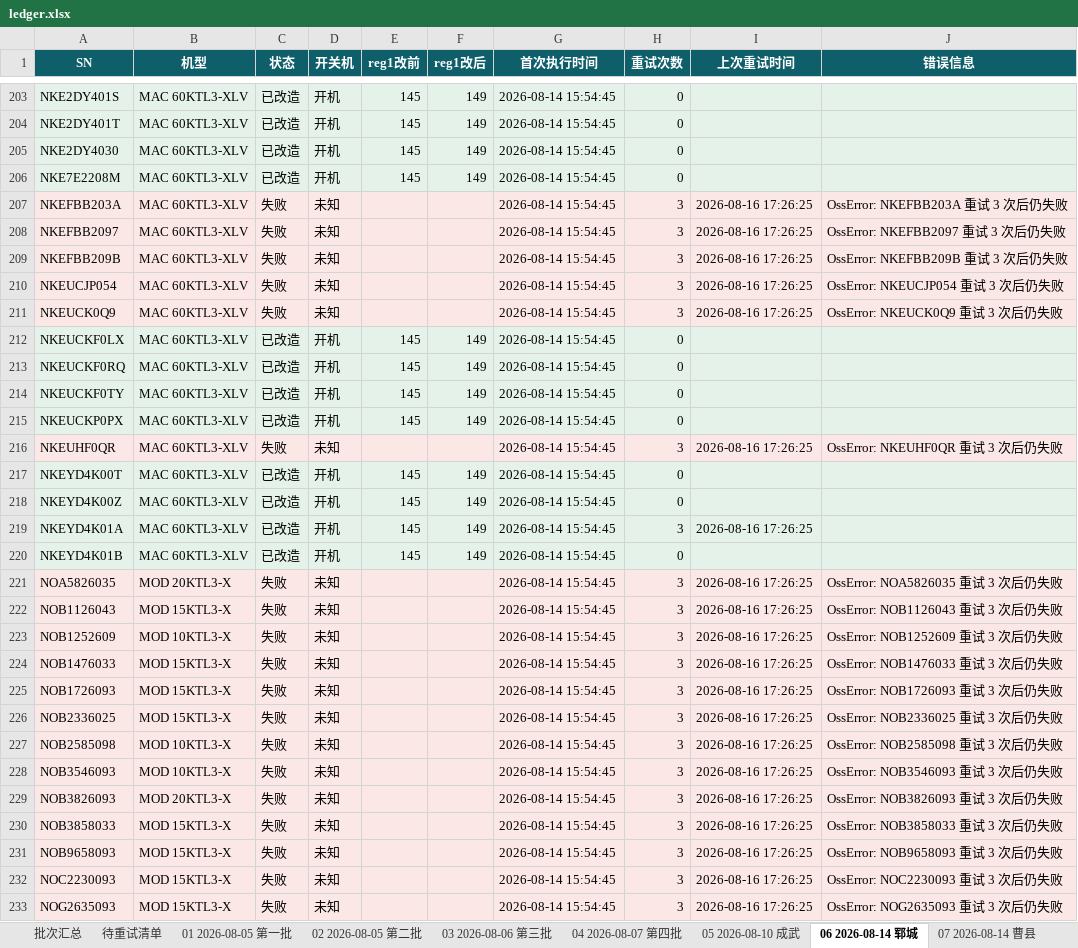
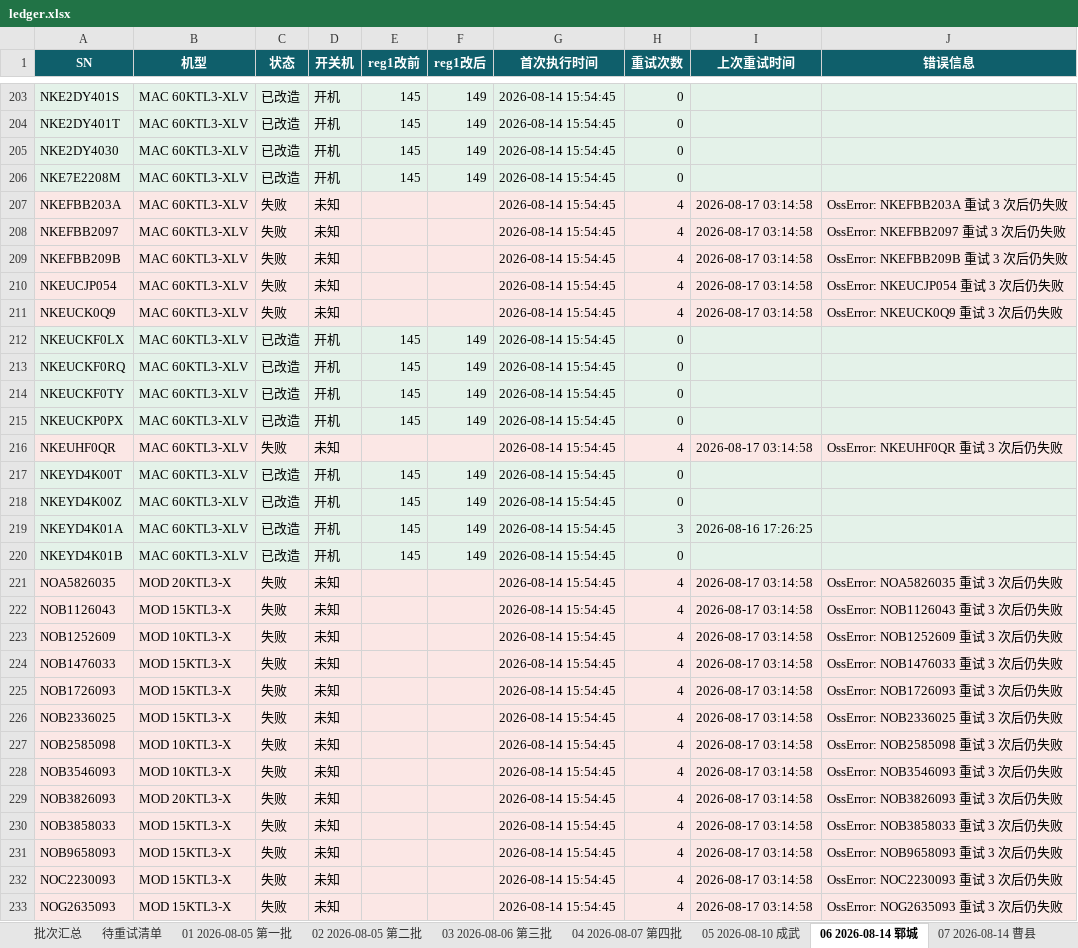
Before and after one commit to Lomolanisgo/Growatt-SGCCSD, an Excel workbook: ledger.xlsx, sheet 06 2026-08-14 郓城, drawn as a sheet; only a part is shown, gaps mark what is left out; values as stored, in another font and other column widths than the file's, no borders; the diff covers the shown part only; the diff names each change by its address in the sheet, - before the commit and + after, or states it on an @@ line.

```diff
--- a/ledger.xlsx (sheet 06 2026-08-14 郓城)
+++ b/ledger.xlsx (sheet 06 2026-08-14 郓城)
-H207:H211 (重试次数): 3
+H207:H211 (重试次数): 4
-I207:I211 (上次重试时间): 2026-08-16 17:26:25
+I207:I211 (上次重试时间): 2026-08-17 03:14:58
-H216 (重试次数): 3
+H216 (重试次数): 4
-I216 (上次重试时间): 2026-08-16 17:26:25
+I216 (上次重试时间): 2026-08-17 03:14:58
-H221:H233 (重试次数): 3
+H221:H233 (重试次数): 4
-I221:I233 (上次重试时间): 2026-08-16 17:26:25
+I221:I233 (上次重试时间): 2026-08-17 03:14:58
```
Also changed, not shown: 174 edited cells elsewhere in this sheet, sheet 待重试清单, sheet 03 2026-08-06 第三批, sheet 09 2026-08-16 单县, sheet 05 2026-08-10 成武, sheet 04 2026-08-07 第四批, sheet 08 2026-08-16 定陶, 4 more sheets, other sheet tabs, 1 other file.
